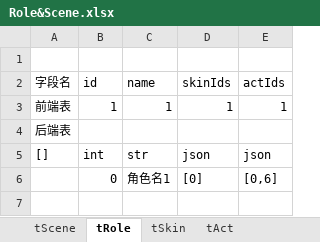
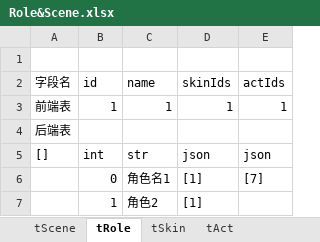
Before and after one commit to meamin9/cat, an Excel workbook: data/data/Role&Scene.xlsx, sheet tRole, drawn as a sheet; values as stored, in another font and other column widths than the file's, no borders; the diff names each change by its address in the sheet, - before the commit and + after, or states it on an @@ line.

```diff
--- a/data/data/Role&Scene.xlsx (sheet tRole)
+++ b/data/data/Role&Scene.xlsx (sheet tRole)
-D6 (skinIds): [0]
+D6 (skinIds): [1]
-E6 (actIds): [0,6]
+E6 (actIds): [7]
+row 7:  | 1 | 角色2 | [1]
```
Also changed, not shown: sheet tAct, sheet tSkin, 25 other files.
